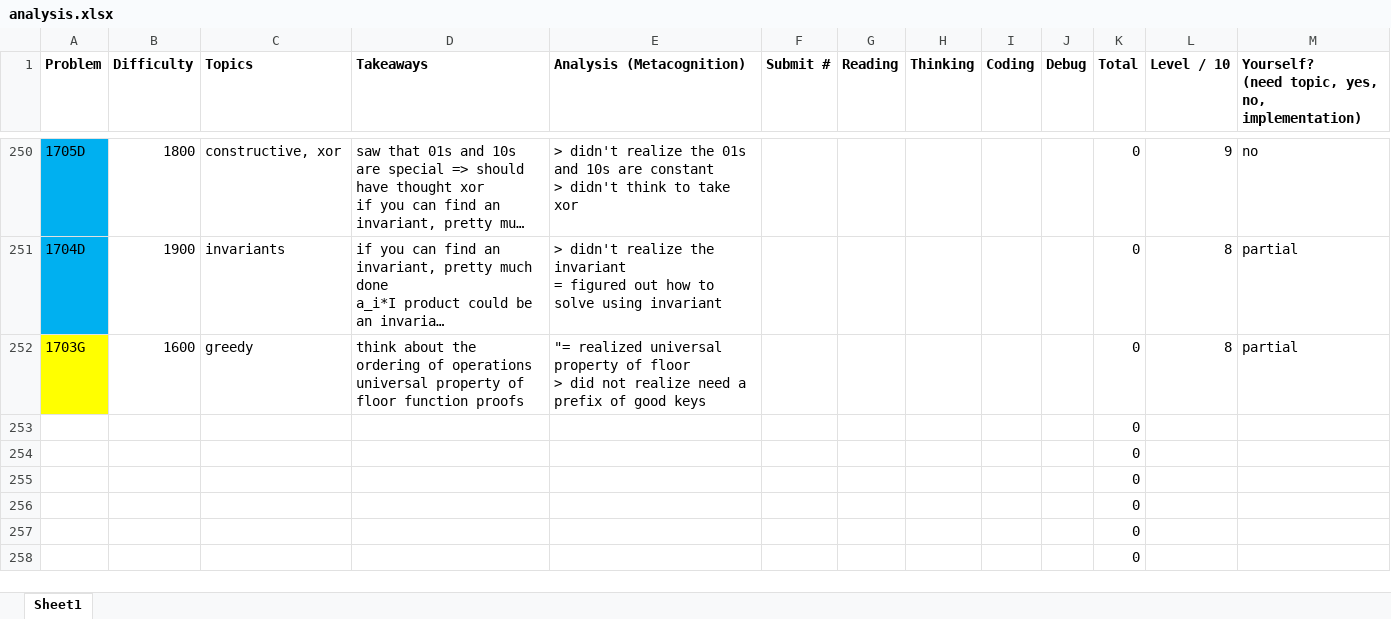
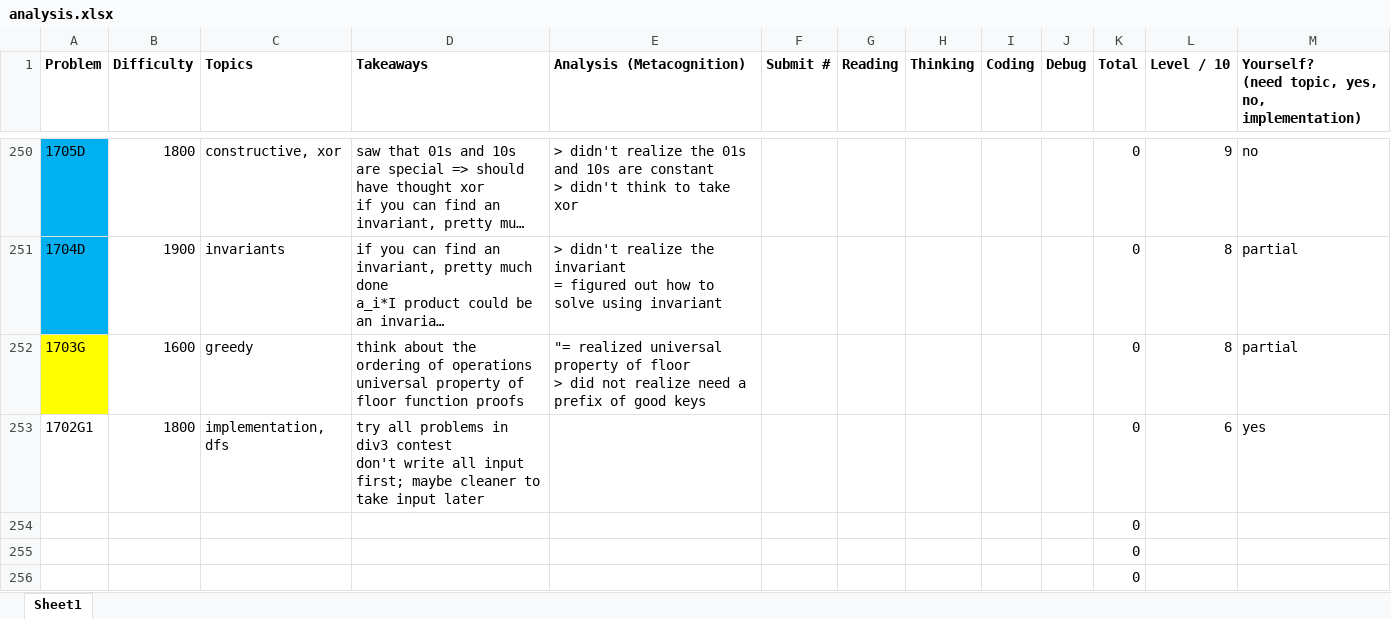
Before and after one commit to tfg1434/cp, an Excel workbook: analysis.xlsx, sheet Sheet1, drawn as a sheet; only a part is shown, gaps mark what is left out; the shorter side is filled out with more unchanged rows; long unchanged cells end in …; values as stored, in another font and other column widths than the file's, no borders; conditional formats not drawn; removed rows and columns are numbered as before the commit, all else as after; ↵ is a line break in a cell; the diff names each change by its address in the sheet, - before the commit and + after, or states it on an @@ line.

```diff
--- a/analysis.xlsx (sheet Sheet1)
+++ b/analysis.xlsx (sheet Sheet1)
-row 253:  |  |  |  |  |  |  |  |  |  | 0
+row 253: 1702G1 | 1800 | implementation, dfs | try all problems in div3 contest ↵ don't write all input first; maybe cleaner to take input later |  |  |  |  |  |  | 0 | 6 | yes
```
Also changed, not shown: 1 other file.
